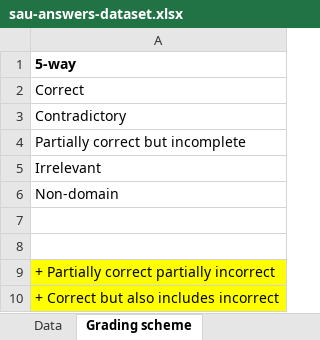
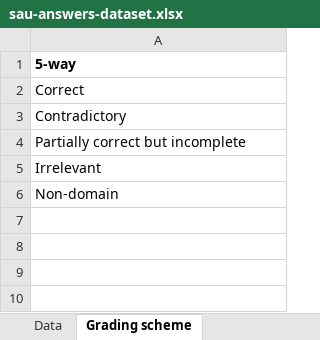
Before and after one commit to beken/CS-ASAG, an Excel workbook: data/sau-answers-dataset.xlsx, sheet Grading scheme, drawn as a sheet; values as stored, in another font and other column widths than the file's, no borders; charts and pictures not drawn; the diff names each change by its address in the sheet, - before the commit and + after, or states it on an @@ line.

```diff
--- a/data/sau-answers-dataset.xlsx (sheet Grading scheme)
+++ b/data/sau-answers-dataset.xlsx (sheet Grading scheme)
-row 7: (empty)
-row 8: (empty)
-row 9: + Partially correct partially incorrect
-row 10: + Correct but also includes incorrect
```
Also changed, not shown: sheet Data, charts or pictures.
